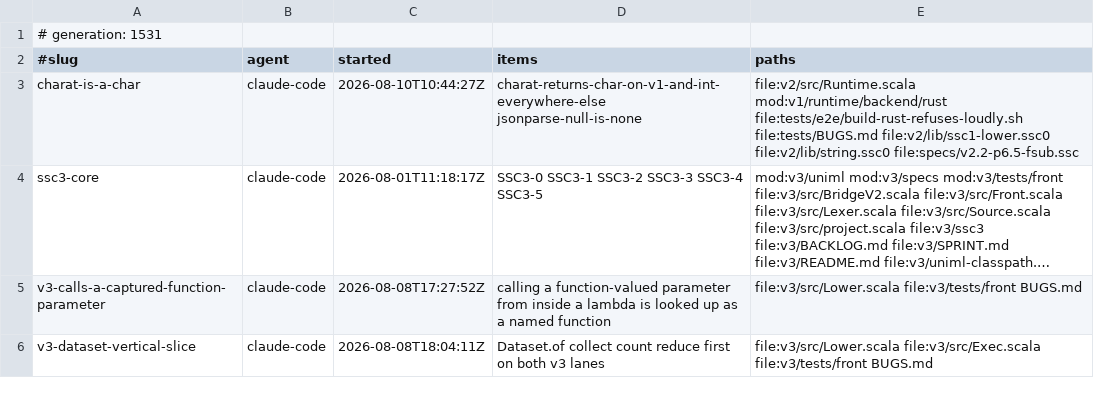
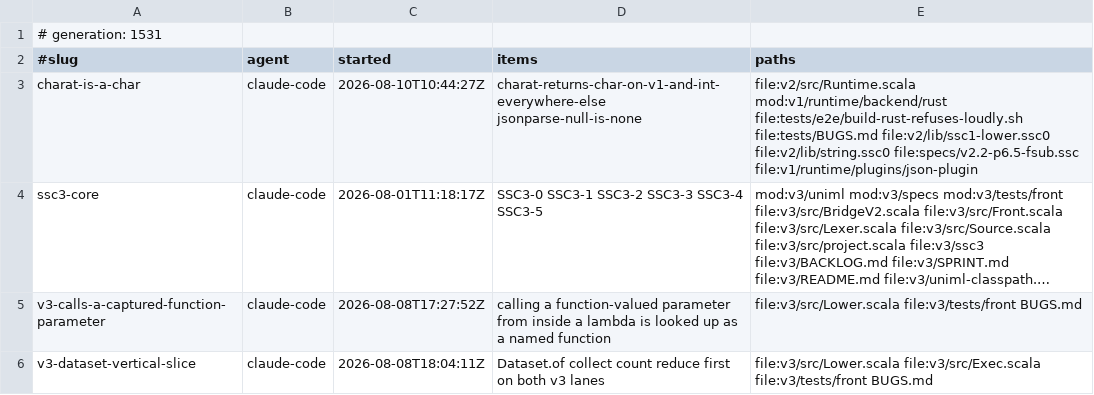
Before and after one commit to sergey-scherbina/scalascript, a TSV file: .work/active/LEDGER.tsv, drawn as a sheet; only a part is shown; long unchanged cells end in …; the diff names each change by its address in the sheet, - before the commit and + after, or states it on an @@ line.

Commit message:
claim-update: charat-is-a-char — the v1 json plugin maps JSON null [skip ci]

```diff
--- a/.work/active/LEDGER.tsv
+++ b/.work/active/LEDGER.tsv
-E3 (paths): …file:v2/lib/string.ssc0 file:specs/v2.2-p6.5-fsub.ssc
+E3 (paths): …file:v2/lib/string.ssc0 file:specs/v2.2-p6.5-fsub.ssc file:v1/runtime/plugins/json-plugin
```
Also changed, not shown: 1 other file.
